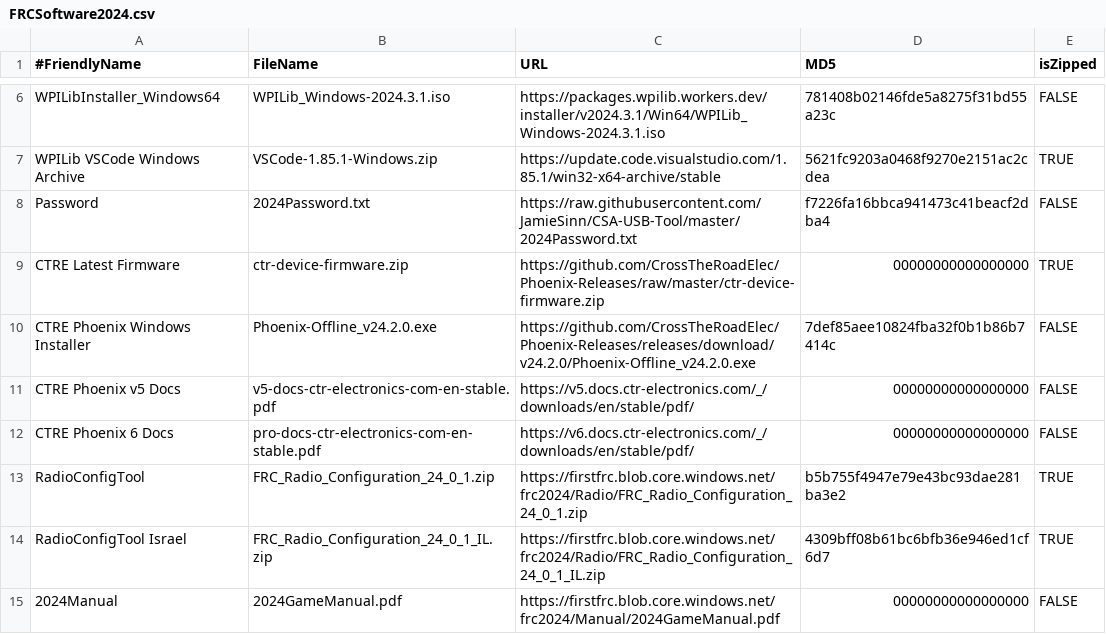
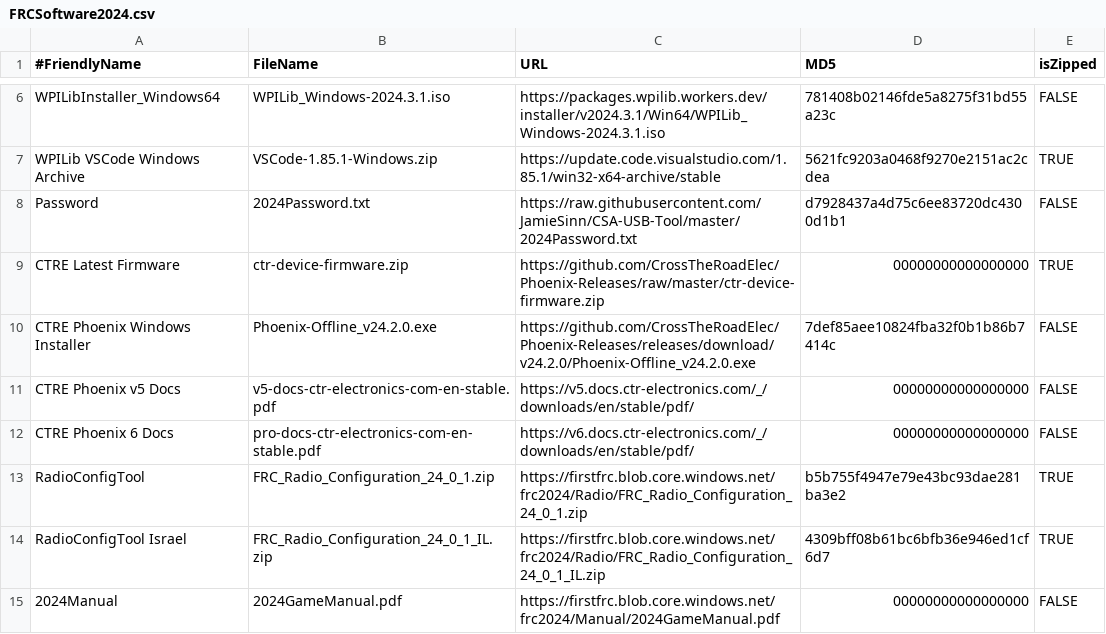
Before and after one commit to JamieSinn/CSA-USB-Tool, a CSV file: FRCSoftware2024.csv, drawn as a sheet; only a part is shown, gaps mark what is left out.

Commit message:
Update MD5 for 2024Password.txt (#109)

```diff
--- a/FRCSoftware2024.csv
+++ b/FRCSoftware2024.csv
@@ -7,3 +7,3 @@ WPILibInstaller_Windows64,WPILib_Windows-2024.3.1.iso,https://packages.wpilib.wo
 WPILib VSCode Windows Archive,VSCode-1.85.1-Windows.zip,https://update.code.visualstudio.com/1.85.1/win32-x64-archive/stable,5621fc9203a0468f9270e2151ac2cdea,TRUE
-Password,2024Password.txt,https://raw.githubusercontent.com/JamieSinn/CSA-USB-Tool/master/2024Password.txt,f7226fa16bbca941473c41beacf2dba4,FALSE
+Password,2024Password.txt,https://raw.githubusercontent.com/JamieSinn/CSA-USB-Tool/master/2024Password.txt,d7928437a4d75c6ee83720dc4300d1b1,FALSE
 CTRE Latest Firmware,ctr-device-firmware.zip,https://github.com/CrossTheRoadElec/Phoenix-Releases/raw/master/ctr-device-firmware.zip,00000000000000000,TRUE
```
